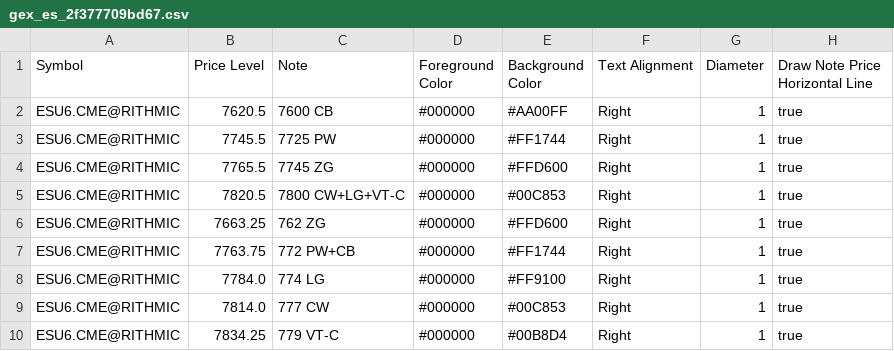
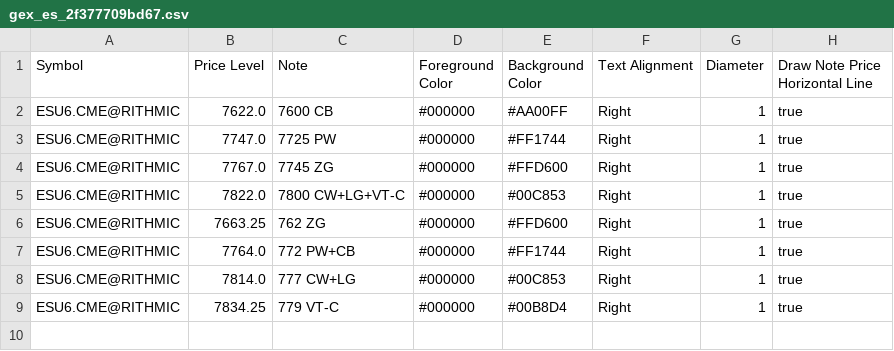
Before and after one commit to trading4life20-code/gex-levels, a CSV file: gex_es_2f377709bd67.csv, drawn as a sheet.

Commit message:
update gex_es_2f377709bd67.csv

```diff
--- a/gex_es_2f377709bd67.csv
+++ b/gex_es_2f377709bd67.csv
@@ -1,10 +1,9 @@
 Symbol,Price Level,Note,Foreground Color,Background Color,Text Alignment,Diameter,Draw Note Price Horizontal Line
-ESU6.CME@RITHMIC,7620.5,7600 CB,#000000,#AA00FF,Right,1,true
-ESU6.CME@RITHMIC,7745.5,7725 PW,#000000,#FF1744,Right,1,true
-ESU6.CME@RITHMIC,7765.5,7745 ZG,#000000,#FFD600,Right,1,true
-ESU6.CME@RITHMIC,7820.5,7800 CW+LG+VT-C,#000000,#00C853,Right,1,true
+ESU6.CME@RITHMIC,7622.0,7600 CB,#000000,#AA00FF,Right,1,true
+ESU6.CME@RITHMIC,7747.0,7725 PW,#000000,#FF1744,Right,1,true
+ESU6.CME@RITHMIC,7767.0,7745 ZG,#000000,#FFD600,Right,1,true
+ESU6.CME@RITHMIC,7822.0,7800 CW+LG+VT-C,#000000,#00C853,Right,1,true
 ESU6.CME@RITHMIC,7663.25,762 ZG,#000000,#FFD600,Right,1,true
-ESU6.CME@RITHMIC,7763.75,772 PW+CB,#000000,#FF1744,Right,1,true
-ESU6.CME@RITHMIC,7784.0,774 LG,#000000,#FF9100,Right,1,true
-ESU6.CME@RITHMIC,7814.0,777 CW,#000000,#00C853,Right,1,true
+ESU6.CME@RITHMIC,7764.0,772 PW+CB,#000000,#FF1744,Right,1,true
+ESU6.CME@RITHMIC,7814.0,777 CW+LG,#000000,#00C853,Right,1,true
 ESU6.CME@RITHMIC,7834.25,779 VT-C,#000000,#00B8D4,Right,1,true
```
